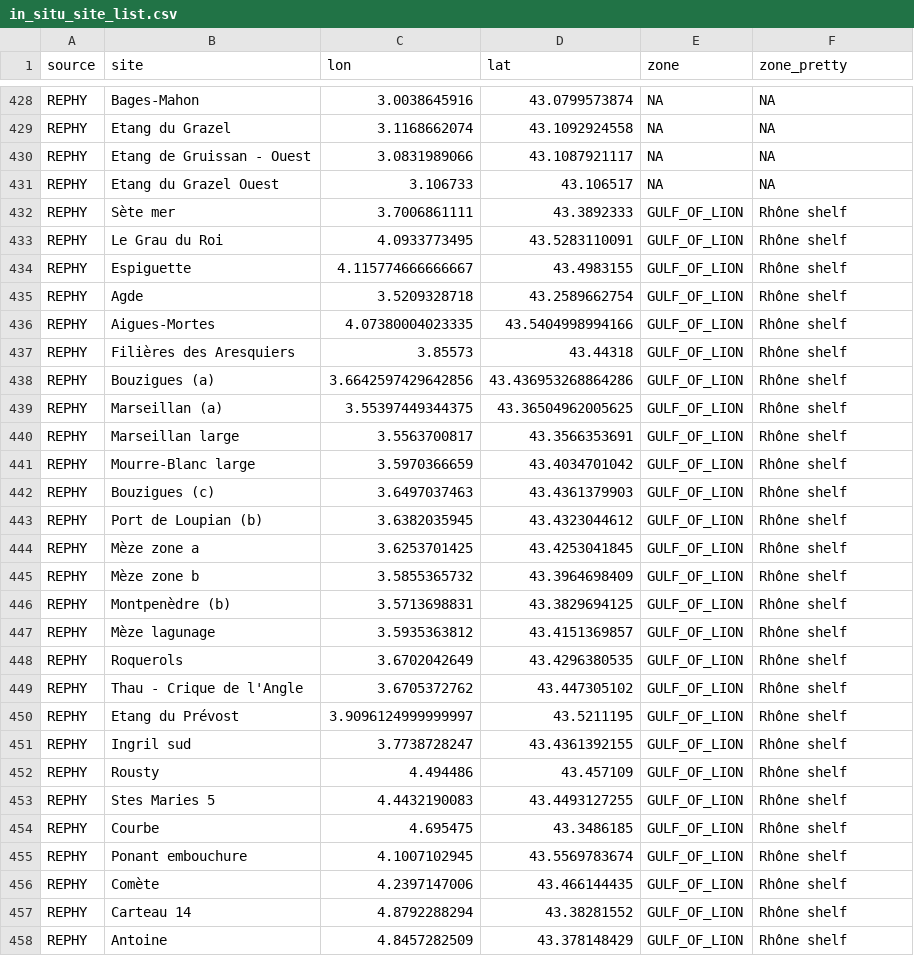
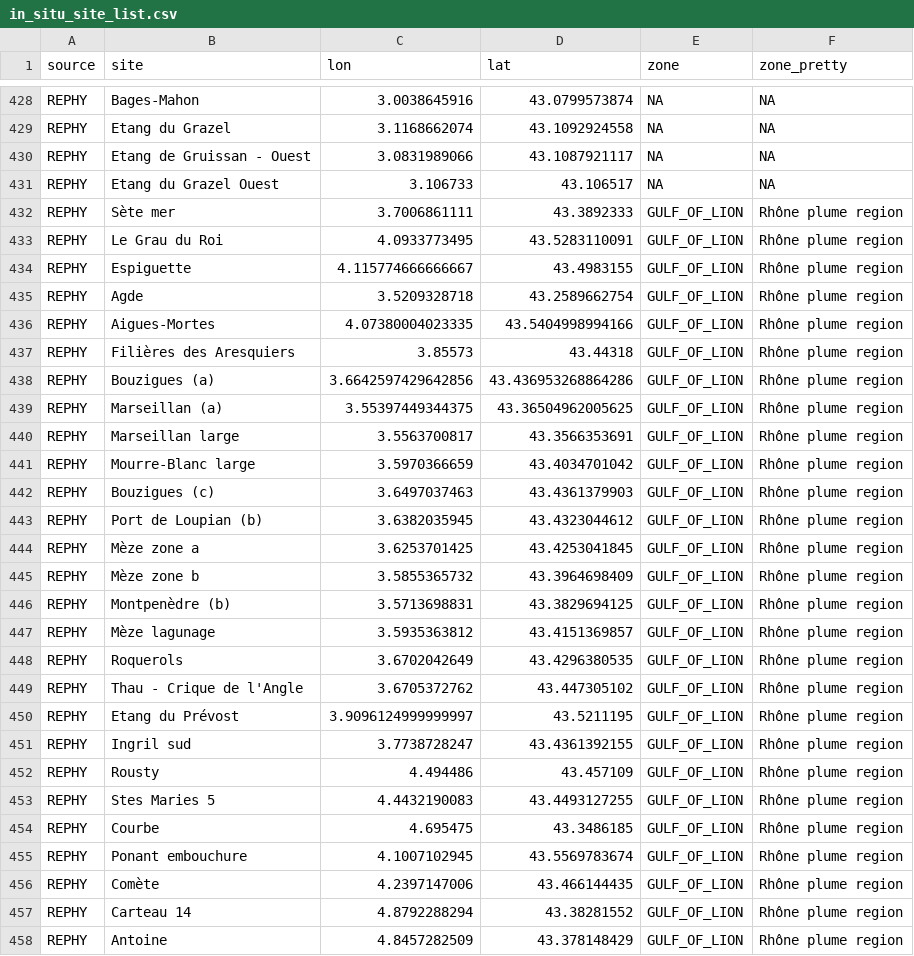
Before and after one commit to robwschlegel/RiOMar, a CSV file: metadata/in_situ_site_list.csv, drawn as a sheet; only a part is shown, gaps mark what is left out; the diff covers the shown part only.

```diff
--- a/metadata/in_situ_site_list.csv
+++ b/metadata/in_situ_site_list.csv
@@ -431,28 +431,28 @@ REPHY,Etang de Gruissan - Ouest,3.0831989066,43.1087921117,NA,NA
 REPHY,Etang du Grazel Ouest,3.106733,43.106517,NA,NA
-REPHY,Sète mer,3.7006861111,43.3892333,GULF_OF_LION,Rhône shelf
-REPHY,Le Grau du Roi,4.0933773495,43.5283110091,GULF_OF_LION,Rhône shelf
-REPHY,Espiguette,4.115774666666667,43.4983155,GULF_OF_LION,Rhône shelf
-REPHY,Agde,3.5209328718,43.2589662754,GULF_OF_LION,Rhône shelf
-REPHY,Aigues-Mortes,4.07380004023335,43.5404998994166,GULF_OF_LION,Rhône shelf
-REPHY,Filières des Aresquiers,3.85573,43.44318,GULF_OF_LION,Rhône shelf
-REPHY,Bouzigues (a),3.6642597429642856,43.436953268864286,GULF_OF_LION,Rhône shelf
-REPHY,Marseillan (a),3.55397449344375,43.36504962005625,GULF_OF_LION,Rhône shelf
-REPHY,Marseillan large,3.5563700817,43.3566353691,GULF_OF_LION,Rhône shelf
-REPHY,Mourre-Blanc large,3.5970366659,43.4034701042,GULF_OF_LION,Rhône shelf
-REPHY,Bouzigues (c),3.6497037463,43.4361379903,GULF_OF_LION,Rhône shelf
-REPHY,Port de Loupian (b),3.6382035945,43.4323044612,GULF_OF_LION,Rhône shelf
-REPHY,Mèze zone a,3.6253701425,43.4253041845,GULF_OF_LION,Rhône shelf
-REPHY,Mèze zone b,3.5855365732,43.3964698409,GULF_OF_LION,Rhône shelf
-REPHY,Montpenèdre (b),3.5713698831,43.3829694125,GULF_OF_LION,Rhône shelf
-REPHY,Mèze lagunage,3.5935363812,43.4151369857,GULF_OF_LION,Rhône shelf
-REPHY,Roquerols,3.6702042649,43.4296380535,GULF_OF_LION,Rhône shelf
-REPHY,Thau - Crique de l'Angle,3.6705372762,43.447305102,GULF_OF_LION,Rhône shelf
-REPHY,Etang du Prévost,3.9096124999999997,43.5211195,GULF_OF_LION,Rhône shelf
-REPHY,Ingril sud,3.7738728247,43.4361392155,GULF_OF_LION,Rhône shelf
-REPHY,Rousty,4.494486,43.457109,GULF_OF_LION,Rhône shelf
-REPHY,Stes Maries 5,4.4432190083,43.4493127255,GULF_OF_LION,Rhône shelf
-REPHY,Courbe,4.695475,43.3486185,GULF_OF_LION,Rhône shelf
-REPHY,Ponant embouchure,4.1007102945,43.5569783674,GULF_OF_LION,Rhône shelf
-REPHY,Comète,4.2397147006,43.466144435,GULF_OF_LION,Rhône shelf
-REPHY,Carteau 14,4.8792288294,43.38281552,GULF_OF_LION,Rhône shelf
-REPHY,Antoine,4.8457282509,43.378148429,GULF_OF_LION,Rhône shelf
+REPHY,Sète mer,3.7006861111,43.3892333,GULF_OF_LION,Rhône plume region
+REPHY,Le Grau du Roi,4.0933773495,43.5283110091,GULF_OF_LION,Rhône plume region
+REPHY,Espiguette,4.115774666666667,43.4983155,GULF_OF_LION,Rhône plume region
+REPHY,Agde,3.5209328718,43.2589662754,GULF_OF_LION,Rhône plume region
+REPHY,Aigues-Mortes,4.07380004023335,43.5404998994166,GULF_OF_LION,Rhône plume region
+REPHY,Filières des Aresquiers,3.85573,43.44318,GULF_OF_LION,Rhône plume region
+REPHY,Bouzigues (a),3.6642597429642856,43.436953268864286,GULF_OF_LION,Rhône plume region
+REPHY,Marseillan (a),3.55397449344375,43.36504962005625,GULF_OF_LION,Rhône plume region
+REPHY,Marseillan large,3.5563700817,43.3566353691,GULF_OF_LION,Rhône plume region
+REPHY,Mourre-Blanc large,3.5970366659,43.4034701042,GULF_OF_LION,Rhône plume region
+REPHY,Bouzigues (c),3.6497037463,43.4361379903,GULF_OF_LION,Rhône plume region
+REPHY,Port de Loupian (b),3.6382035945,43.4323044612,GULF_OF_LION,Rhône plume region
+REPHY,Mèze zone a,3.6253701425,43.4253041845,GULF_OF_LION,Rhône plume region
+REPHY,Mèze zone b,3.5855365732,43.3964698409,GULF_OF_LION,Rhône plume region
+REPHY,Montpenèdre (b),3.5713698831,43.3829694125,GULF_OF_LION,Rhône plume region
+REPHY,Mèze lagunage,3.5935363812,43.4151369857,GULF_OF_LION,Rhône plume region
+REPHY,Roquerols,3.6702042649,43.4296380535,GULF_OF_LION,Rhône plume region
+REPHY,Thau - Crique de l'Angle,3.6705372762,43.447305102,GULF_OF_LION,Rhône plume region
+REPHY,Etang du Prévost,3.9096124999999997,43.5211195,GULF_OF_LION,Rhône plume region
+REPHY,Ingril sud,3.7738728247,43.4361392155,GULF_OF_LION,Rhône plume region
+REPHY,Rousty,4.494486,43.457109,GULF_OF_LION,Rhône plume region
+REPHY,Stes Maries 5,4.4432190083,43.4493127255,GULF_OF_LION,Rhône plume region
+REPHY,Courbe,4.695475,43.3486185,GULF_OF_LION,Rhône plume region
+REPHY,Ponant embouchure,4.1007102945,43.5569783674,GULF_OF_LION,Rhône plume region
+REPHY,Comète,4.2397147006,43.466144435,GULF_OF_LION,Rhône plume region
+REPHY,Carteau 14,4.8792288294,43.38281552,GULF_OF_LION,Rhône plume region
+REPHY,Antoine,4.8457282509,43.378148429,GULF_OF_LION,Rhône plume region
```
Also changed, not shown: 58 edited cells elsewhere in this file, figures/ARTICLE/FIGURE_1/DATA/Stations_position.csv, metadata/figure_table_registry.csv, 39 other files.
